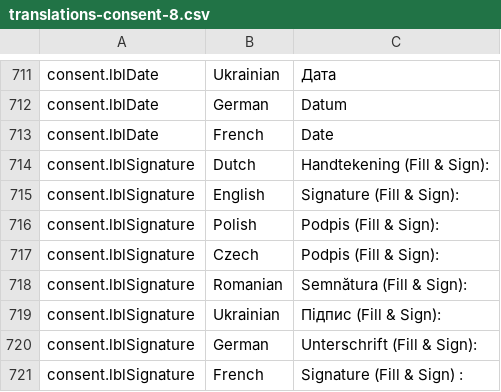
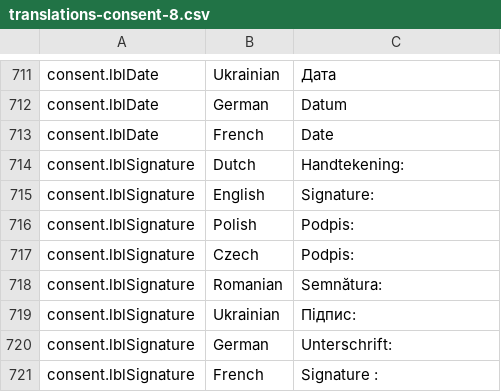
Before and after one commit to eddyvandergoot-hue/sitemanagment, a CSV file: templates/translations-consent-8.csv, drawn as a sheet; only a part is shown, gaps mark what is left out.

```diff
--- a/templates/translations-consent-8.csv
+++ b/templates/translations-consent-8.csv
@@ -713,9 +713,9 @@ consent.lblDate;German;Datum
 consent.lblDate;French;Date
-consent.lblSignature;Dutch;Handtekening (Fill & Sign):
-consent.lblSignature;English;Signature (Fill & Sign):
-consent.lblSignature;Polish;Podpis (Fill & Sign):
-consent.lblSignature;Czech;Podpis (Fill & Sign):
-consent.lblSignature;Romanian;Semnătura (Fill & Sign):
-consent.lblSignature;Ukrainian;Підпис (Fill & Sign):
-consent.lblSignature;German;Unterschrift (Fill & Sign):
-consent.lblSignature;French;Signature (Fill & Sign) :
+consent.lblSignature;Dutch;Handtekening:
+consent.lblSignature;English;Signature:
+consent.lblSignature;Polish;Podpis:
+consent.lblSignature;Czech;Podpis:
+consent.lblSignature;Romanian;Semnătura:
+consent.lblSignature;Ukrainian;Підпис:
+consent.lblSignature;German;Unterschrift:
+consent.lblSignature;French;Signature :
```
Also changed, not shown: templates/translations-consent-be.csv, templates/translations-consent.csv, 5 other files.
